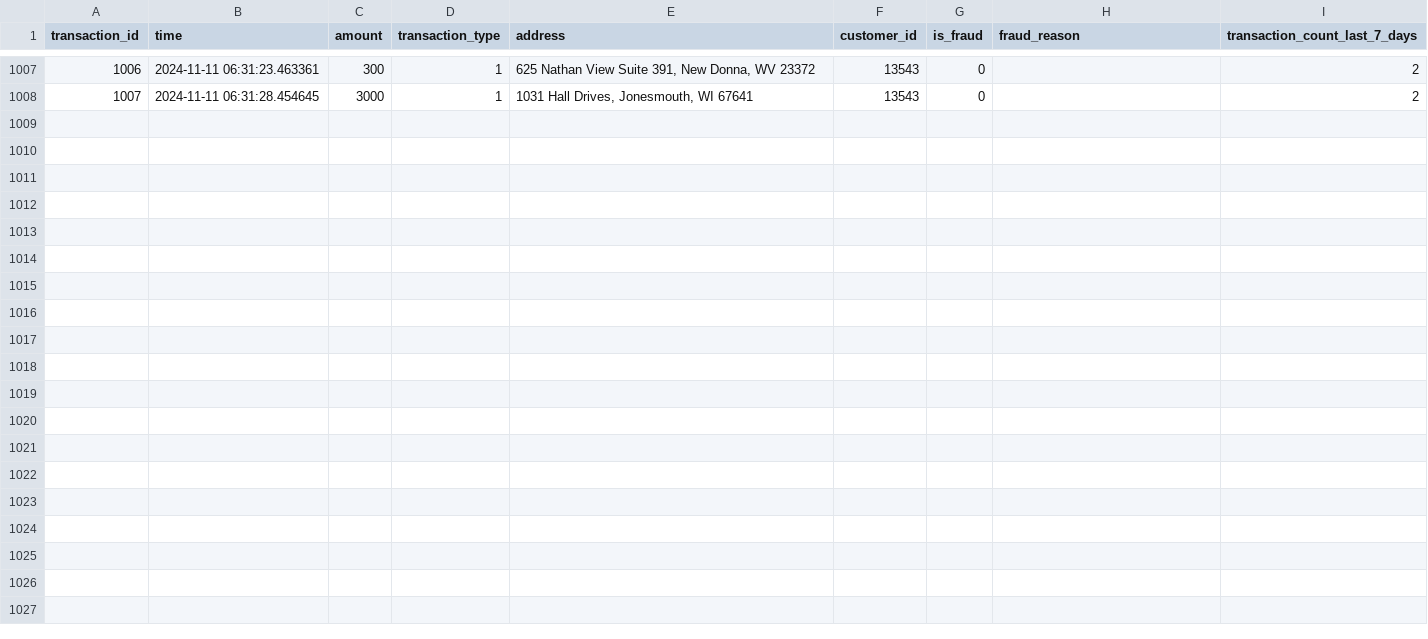
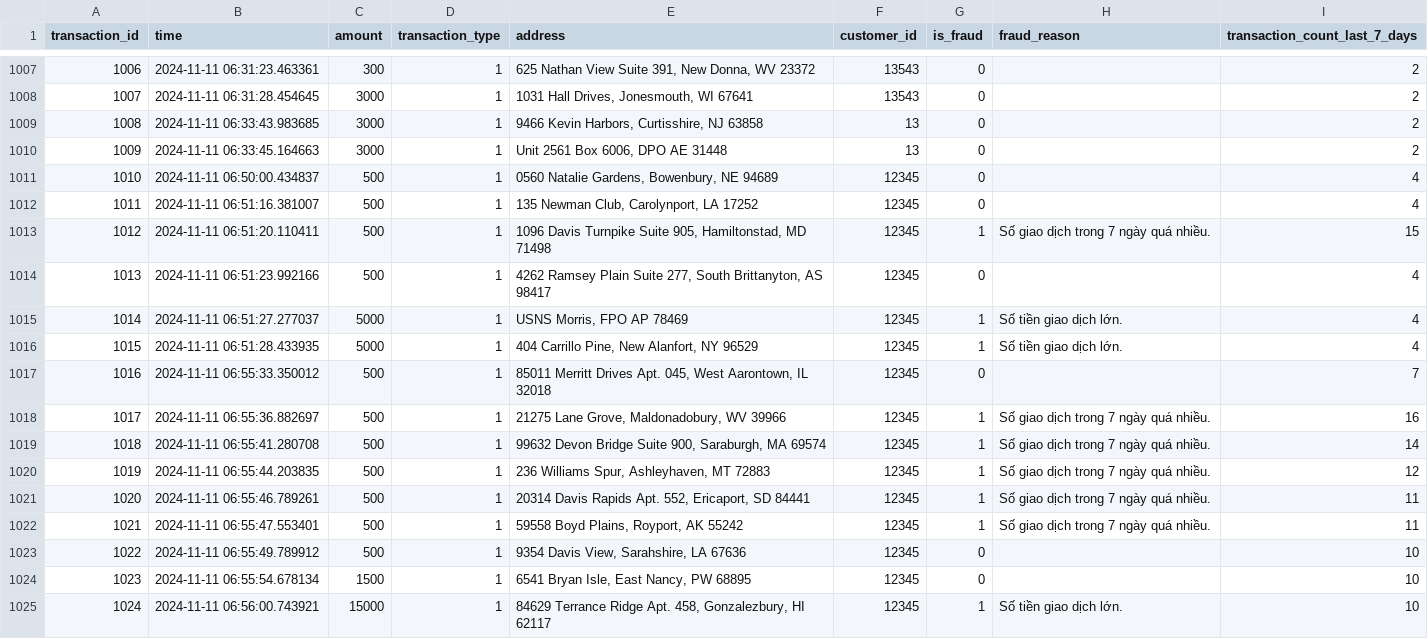
Before and after one commit to tranhaduy9824/detect_transaction, a CSV file: sample_transactions.csv, drawn as a sheet; only a part is shown, gaps mark what is left out.

```diff
--- a/sample_transactions.csv
+++ b/sample_transactions.csv
@@ -1008 +1008,18 @@ transaction_id,time,amount,transaction_type,address,customer_id,is_fraud,fraud_r
 1007,2024-11-11 06:31:28.454645,3000,1,"1031 Hall Drives, Jonesmouth, WI 67641",13543,0,,2
+1008,2024-11-11 06:33:43.983685,3000,1,"9466 Kevin Harbors, Curtisshire, NJ 63858",13,0,,2
+1009,2024-11-11 06:33:45.164663,3000,1,"Unit 2561 Box 6006, DPO AE 31448",13,0,,2
+1010,2024-11-11 06:50:00.434837,500,1,"0560 Natalie Gardens, Bowenbury, NE 94689",12345,0,,4
+1011,2024-11-11 06:51:16.381007,500,1,"135 Newman Club, Carolynport, LA 17252",12345,0,,4
+1012,2024-11-11 06:51:20.110411,500,1,"1096 Davis Turnpike Suite 905, Hamiltonstad, MD 71498",12345,1,Số giao dịch trong 7 ngày quá nhiều.,15
+1013,2024-11-11 06:51:23.992166,500,1,"4262 Ramsey Plain Suite 277, South Brittanyton, AS 98417",12345,0,,4
+1014,2024-11-11 06:51:27.277037,5000,1,"USNS Morris, FPO AP 78469",12345,1,Số tiền giao dịch lớn.,4
+1015,2024-11-11 06:51:28.433935,5000,1,"404 Carrillo Pine, New Alanfort, NY 96529",12345,1,Số tiền giao dịch lớn.,4
+1016,2024-11-11 06:55:33.350012,500,1,"85011 Merritt Drives Apt. 045, West Aarontown, IL 32018",12345,0,,7
+1017,2024-11-11 06:55:36.882697,500,1,"21275 Lane Grove, Maldonadobury, WV 39966",12345,1,Số giao dịch trong 7 ngày quá nhiều.,16
+1018,2024-11-11 06:55:41.280708,500,1,"99632 Devon Bridge Suite 900, Saraburgh, MA 69574",12345,1,Số giao dịch trong 7 ngày quá nhiều.,14
+1019,2024-11-11 06:55:44.203835,500,1,"236 Williams Spur, Ashleyhaven, MT 72883",12345,1,Số giao dịch trong 7 ngày quá nhiều.,12
+1020,2024-11-11 06:55:46.789261,500,1,"20314 Davis Rapids Apt. 552, Ericaport, SD 84441",12345,1,Số giao dịch trong 7 ngày quá nhiều.,11
+1021,2024-11-11 06:55:47.553401,500,1,"59558 Boyd Plains, Royport, AK 55242",12345,1,Số giao dịch trong 7 ngày quá nhiều.,11
+1022,2024-11-11 06:55:49.789912,500,1,"9354 Davis View, Sarahshire, LA 67636",12345,0,,10
+1023,2024-11-11 06:55:54.678134,1500,1,"6541 Bryan Isle, East Nancy, PW 68895",12345,0,,10
+1024,2024-11-11 06:56:00.743921,15000,1,"84629 Terrance Ridge Apt. 458, Gonzalezbury, HI 62117",12345,1,Số tiền giao dịch lớn.,10
```
Also changed, not shown: 4 other files.
